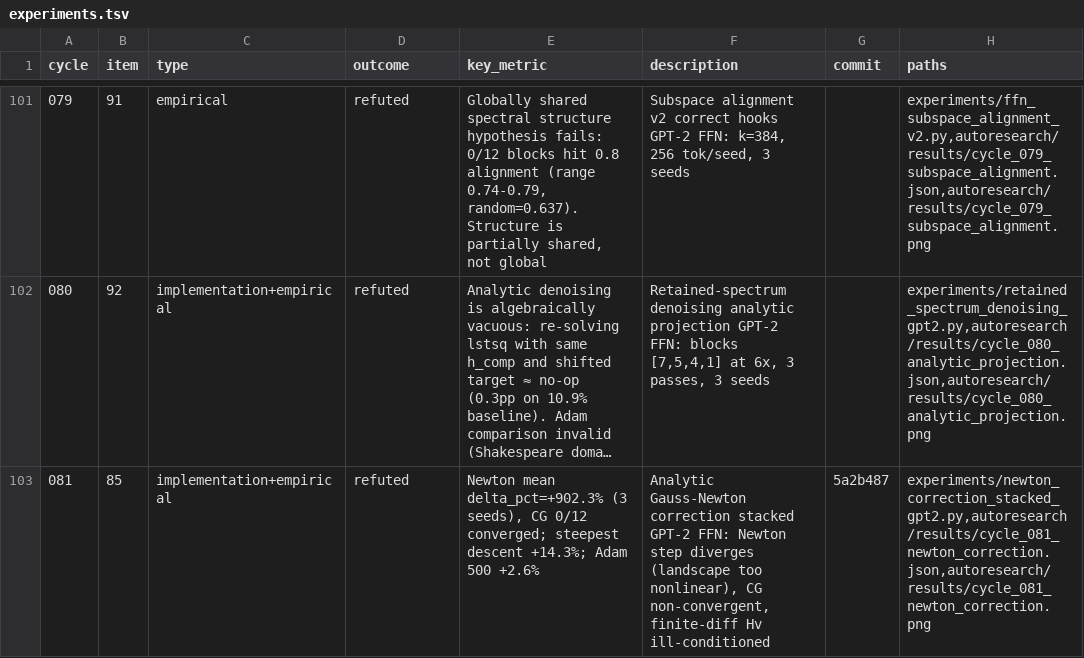
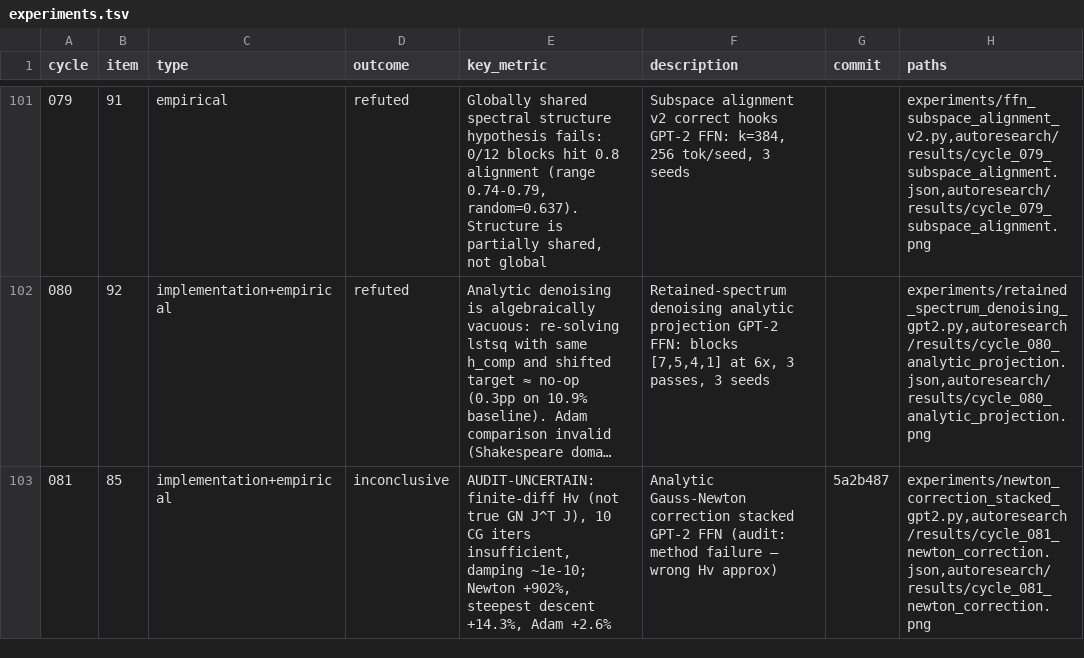
Before and after one commit to mihaibujanca/quant_aware_training, a TSV file: autoresearch/logs/experiments.tsv, drawn as a sheet; only a part is shown, gaps mark what is left out; long unchanged cells end in …; the diff names each change by its address in the sheet, - before the commit and + after, or states it on an @@ line.

```diff
--- a/autoresearch/logs/experiments.tsv
+++ b/autoresearch/logs/experiments.tsv
-D103 (outcome): refuted
+D103 (outcome): inconclusive
-E103 (key_metric): Newton mean delta_pct=+902.3% (3 seeds), CG 0/12 converged; steepest descent +14.3%; Adam 500 +2.6%
+E103 (key_metric): AUDIT-UNCERTAIN: finite-diff Hv (not true GN J^T J), 10 CG iters insufficient, damping ~1e-10; Newton +902%, steepest descent +14.3%, Adam +2.6%
-F103 (description): …stacked GPT-2 FFN: Newton step diverges (landscape too nonlinear), CG non-convergent, finite-diff Hv ill-conditioned
+F103 (description): …stacked GPT-2 FFN (audit: method failure — wrong Hv approx)
```
Also changed, not shown: 6 other files.
